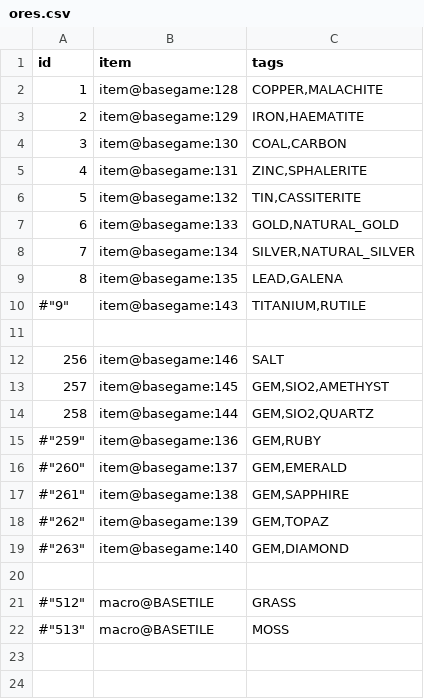
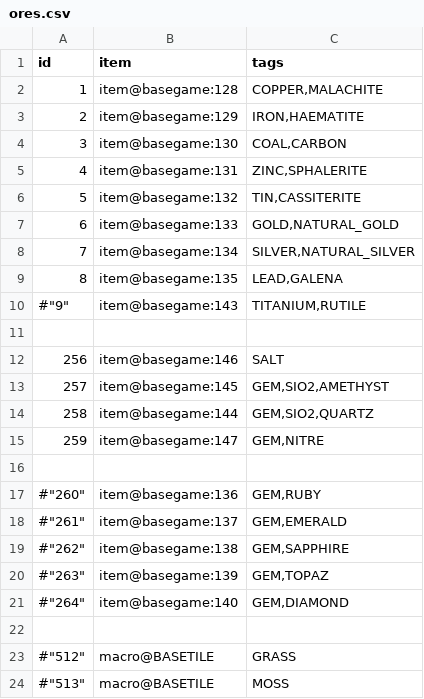
Before and after one commit to curioustorvald/Terrarum, a CSV file: assets/mods/basegame/ores/ores.csv, drawn as a sheet; addresses are those after the commit; the diff names each change by its address in the sheet, - before the commit and + after, or states it on an @@ line.

```diff
--- a/assets/mods/basegame/ores/ores.csv
+++ b/assets/mods/basegame/ores/ores.csv
+row 15: 259 | item@basegame:147 | GEM,NITRE
-row 16: #"259" | item@basegame:136 | GEM,RUBY
+row 16: (empty)
-B17 (item): item@basegame:137
+B17 (item): item@basegame:136
-C17 (tags): GEM,EMERALD
+C17 (tags): GEM,RUBY
-B18 (item): item@basegame:138
+B18 (item): item@basegame:137
-C18 (tags): GEM,SAPPHIRE
+C18 (tags): GEM,EMERALD
-B19 (item): item@basegame:139
+B19 (item): item@basegame:138
-C19 (tags): GEM,TOPAZ
+C19 (tags): GEM,SAPPHIRE
-B20 (item): item@basegame:140
+B20 (item): item@basegame:139
-C20 (tags): GEM,DIAMOND
+C20 (tags): GEM,TOPAZ
+row 21: #"264" | item@basegame:140 | GEM,DIAMOND
```
Also changed, not shown: assets/mods/basegame/blocks/blocks.csv, assets/mods/basegame/commands.csv, 24 other files.
